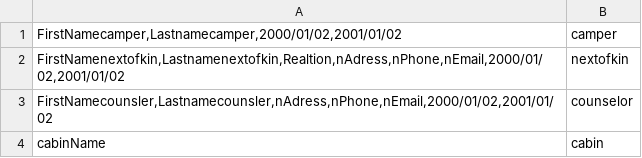
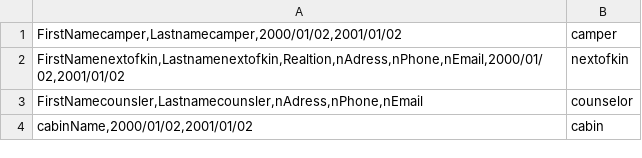
Before and after one commit to Axelskold93/CampSleepAwayAJA, a CSV file: CampSleepAwayAJA/seedData.csv, drawn as a sheet.

Commit message:
Fixed read csv for new table structure & minor changes to table classes

```diff
--- a/CampSleepAwayAJA/seedData.csv
+++ b/CampSleepAwayAJA/seedData.csv
@@ -2,3 +2,3 @@ FirstNamecamper,Lastnamecamper,2000/01/02,2001/01/02;camper
 FirstNamenextofkin,Lastnamenextofkin,Realtion,nAdress,nPhone,nEmail,2000/01/02,2001/01/02;nextofkin
-FirstNamecounsler,Lastnamecounsler,nAdress,nPhone,nEmail,2000/01/02,2001/01/02;counselor
-cabinName;cabin
+FirstNamecounsler,Lastnamecounsler,nAdress,nPhone,nEmail;counselor
+cabinName,2000/01/02,2001/01/02;cabin
```
Also changed, not shown: 4 other files.
